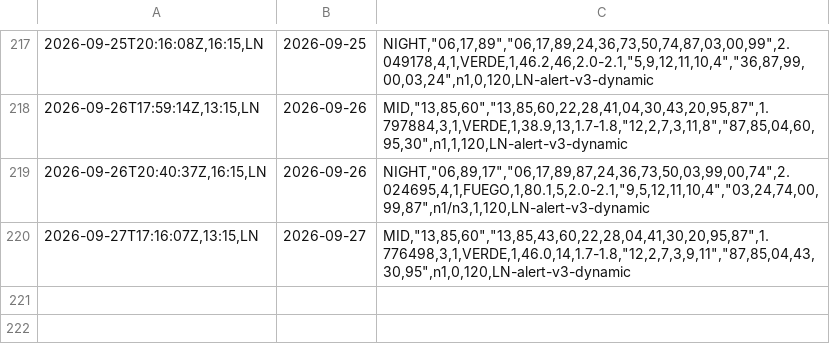
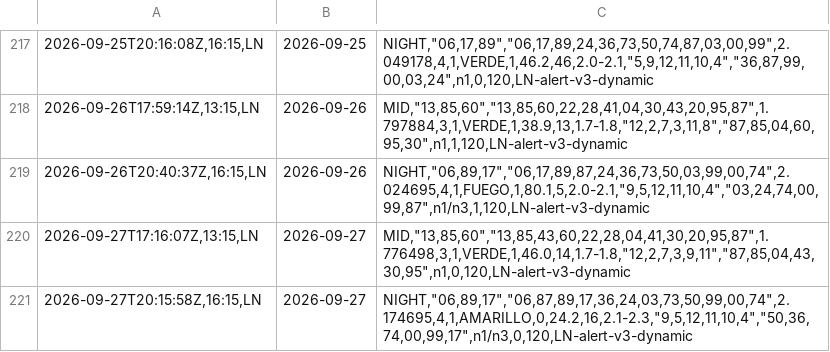
Before and after one commit to carbosota1/LOTERIA-NACIONAL-2, a CSV file: data/alert_picks_log.csv, drawn as a sheet; only a part is shown, gaps mark what is left out; the diff names each change by its address in the sheet, - before the commit and + after, or states it on an @@ line.

Commit message:
Alert update (picks/perf logs)

```diff
--- a/data/alert_picks_log.csv
+++ b/data/alert_picks_log.csv
+row 221: 2026-09-27T20:15:58Z,16:15,LN | 2026-09-27 | NIGHT,"06,89,17","06,87,89,17,36,24,03,73,50,99,00,74",2.174695,4,1,AMARILLO,0,24.2,16,2.1-2.3,"9,5,12,11,10,4","50,36,74,00,99,17",n1/n3,0,120,LN-alert-v3-dynamic
```
